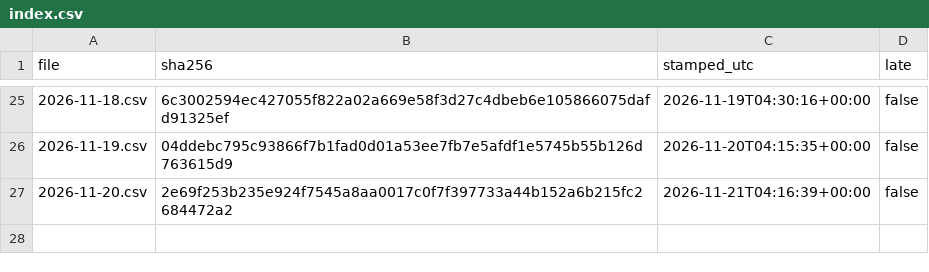
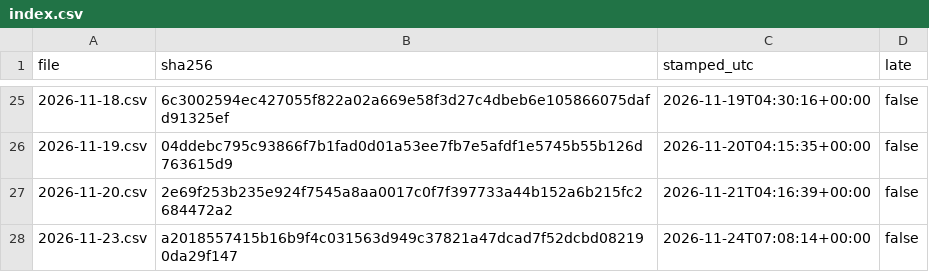
Before and after one commit to renjik1926-dev/Volatility-forecaster, a CSV file: data/proofs/index.csv, drawn as a sheet; only a part is shown, gaps mark what is left out.

```diff
--- a/data/proofs/index.csv
+++ b/data/proofs/index.csv
@@ -27 +27,2 @@ file,sha256,stamped_utc,late
 2026-11-20.csv,2e69f253b235e924f7545a8aa0017c0f7f397733a44b152a6b215fc2684472a2,2026-11-21T04:16:39+00:00,false
+2026-11-23.csv,a2018557415b16b9f4c031563d949c37821a47dcad7f52dcbd082190da29f147,2026-11-24T07:08:14+00:00,false
```
Also changed, not shown: data/runs.csv, data/scores.csv, 3 other files.
